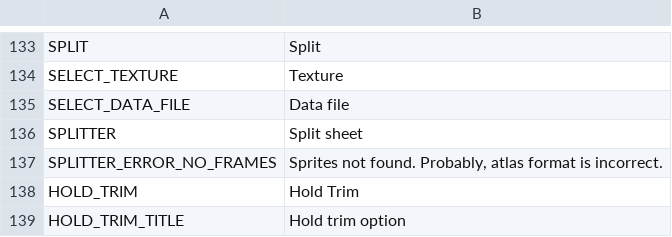
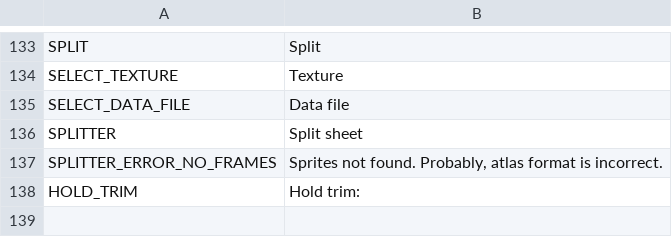
Before and after one commit to odrick/free-tex-packer, a CSV file: src/client/resources/static/localization/en.csv, drawn as a sheet; only a part is shown, gaps mark what is left out.

```diff
--- a/src/client/resources/static/localization/en.csv
+++ b/src/client/resources/static/localization/en.csv
@@ -137,3 +137,2 @@ SPLITTER;Split sheet
 SPLITTER_ERROR_NO_FRAMES;Sprites not found. Probably, atlas format is incorrect.
-HOLD_TRIM;Hold Trim
-HOLD_TRIM_TITLE;Hold trim option
+HOLD_TRIM;Hold trim:
```
Also changed, not shown: src/client/resources/static/localization/es.csv, src/client/resources/static/localization/ru.csv, 2 other files.
